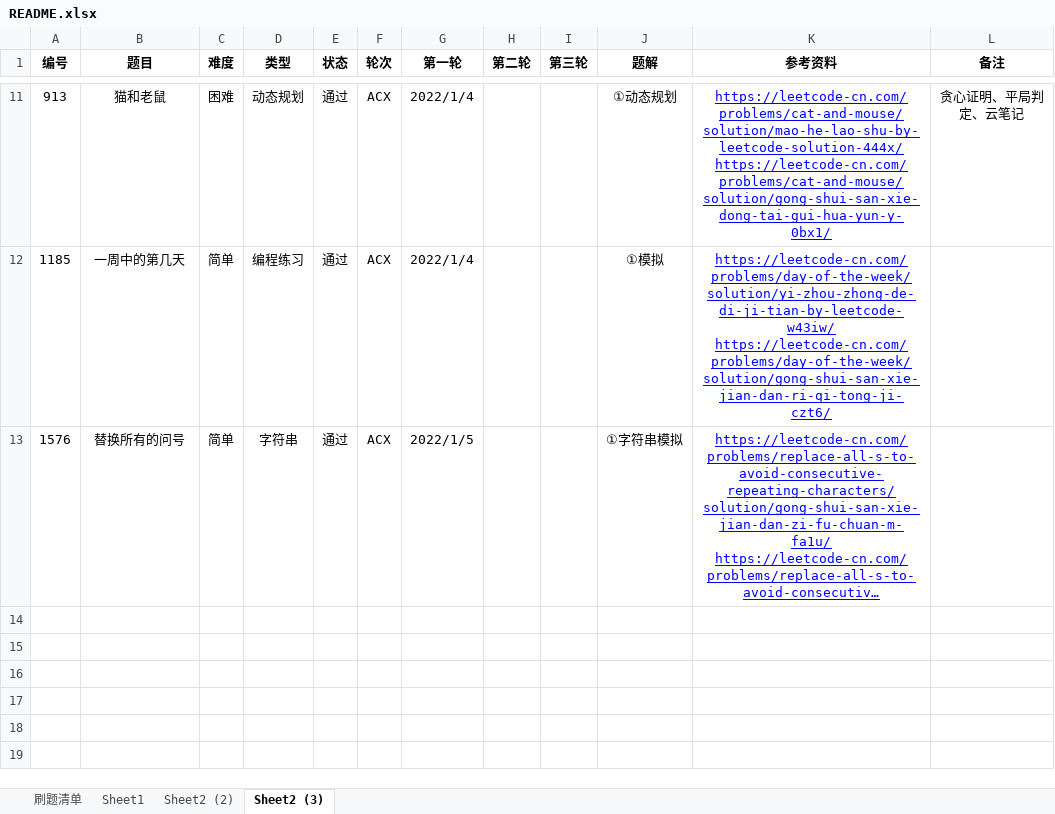
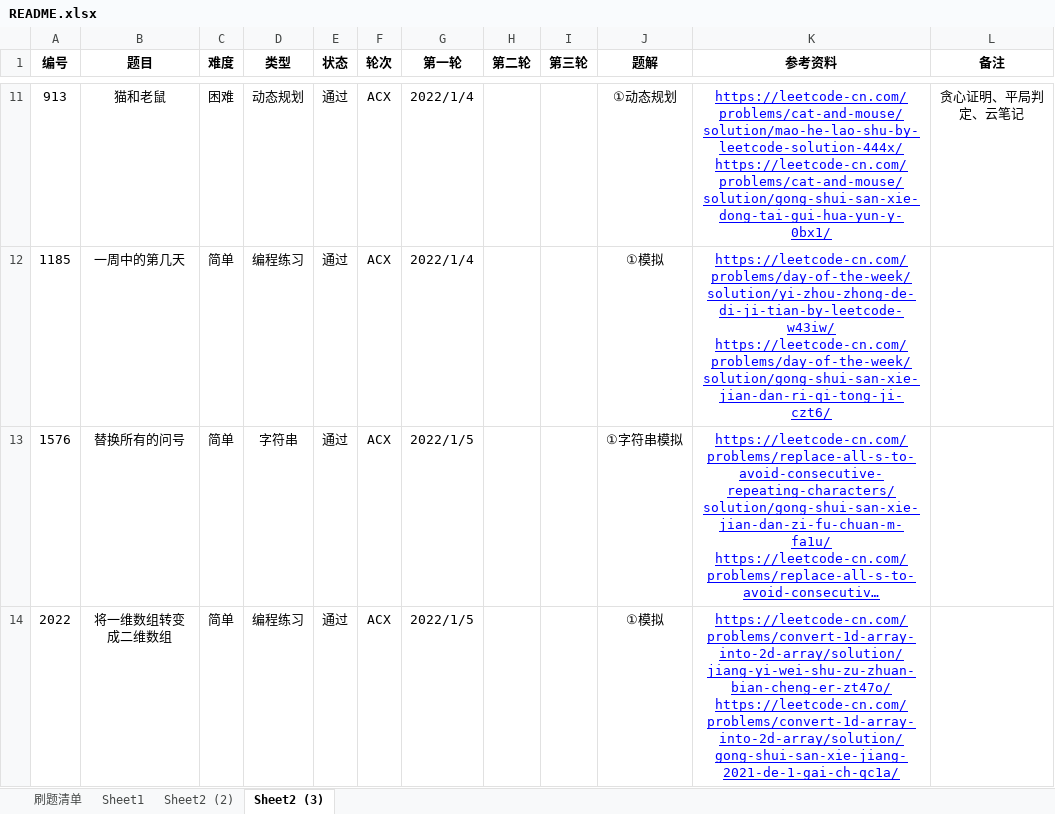
Before and after one commit to moonspiritacm/JAcm-Leetcode, an Excel workbook: README.xlsx, sheet Sheet2 (3), drawn as a sheet; only a part is shown, gaps mark what is left out; long unchanged cells end in …; values as stored, in another font and other column widths than the file's, no borders; the diff names each change by its address in the sheet, - before the commit and + after, or states it on an @@ line.

Commit message:
Problem 2022 ACX

```diff
--- a/README.xlsx (sheet Sheet2 (3))
+++ b/README.xlsx (sheet Sheet2 (3))
+row 14: 2022 | 将一维数组转变成二维数组 | 简单 | 编程练习 | 通过 | ACX | 2022/1/5 |  |  | ①模拟 | https://leetcode-cn.com/problems/convert-1d-array-into-2d-array/solution/jiang-yi-wei-shu-zu-zhuan-bian-cheng-er-zt47o/ https://leetcode-cn.com/problems/convert-1d-array-into-2d-array/solution/gong-shui-san-xie-jiang-2021-de-1-gai-ch-qc1a/
```
Also changed, not shown: 1 other file.
